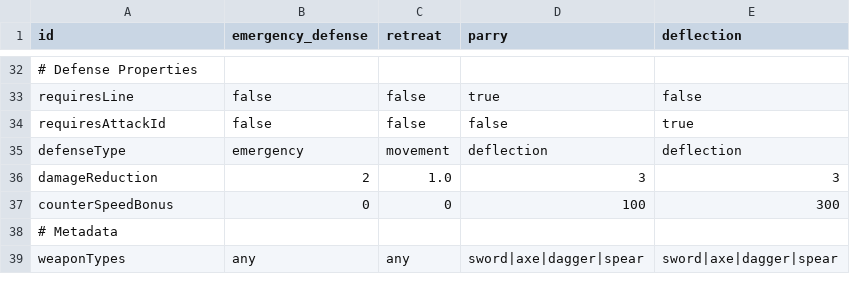
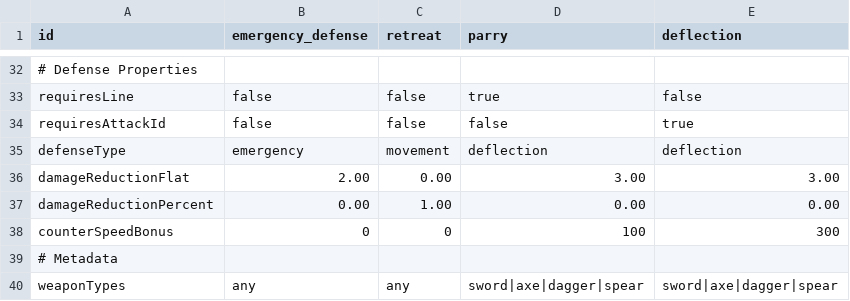
Before and after one commit to mizhael-dev/MyRPG, a CSV file: combat-prototype/public/CombatSkills/defense/CombatSkills-defense.csv, drawn as a sheet; only a part is shown, gaps mark what is left out; removed rows and columns are numbered as before the commit, all else as after; the diff names each change by its address in the sheet, - before the commit and + after, or states it on an @@ line.

Commit message:
bug fix on defensive skills started damage reduction

```diff
--- a/combat-prototype/public/CombatSkills/defense/CombatSkills-defense.csv
+++ b/combat-prototype/public/CombatSkills/defense/CombatSkills-defense.csv
-row 36: damageReduction | 2 | 1.0 | 3 | 3
+row 36: damageReductionFlat | 2.00 | 0.00 | 3.00 | 3.00
+row 37: damageReductionPercent | 0.00 | 1.00 | 0.00 | 0.00
```
Also changed, not shown: 7 other files.
